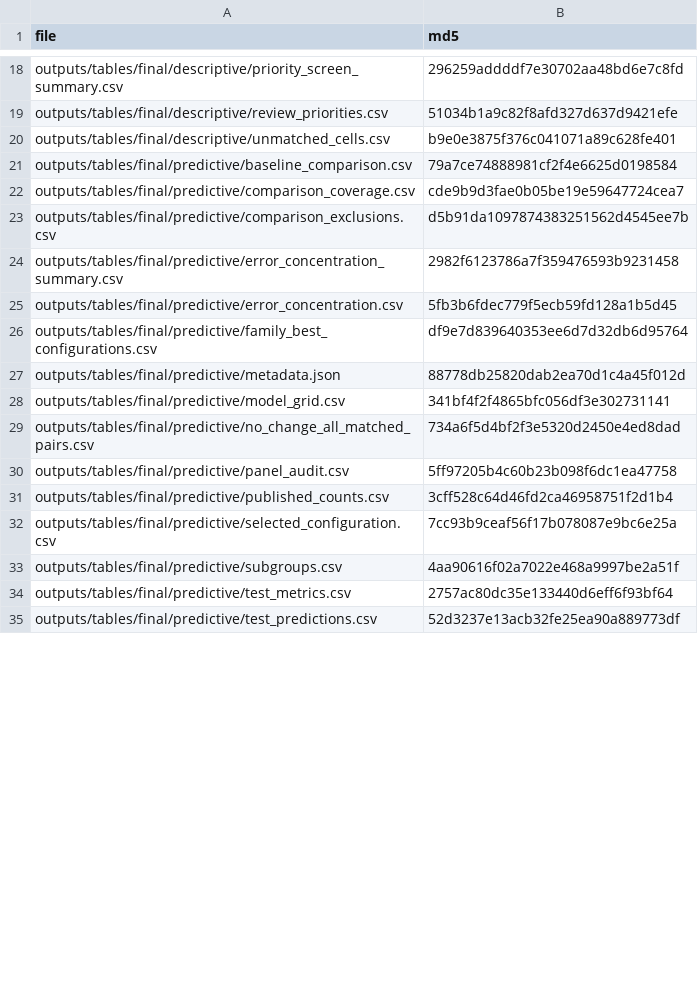
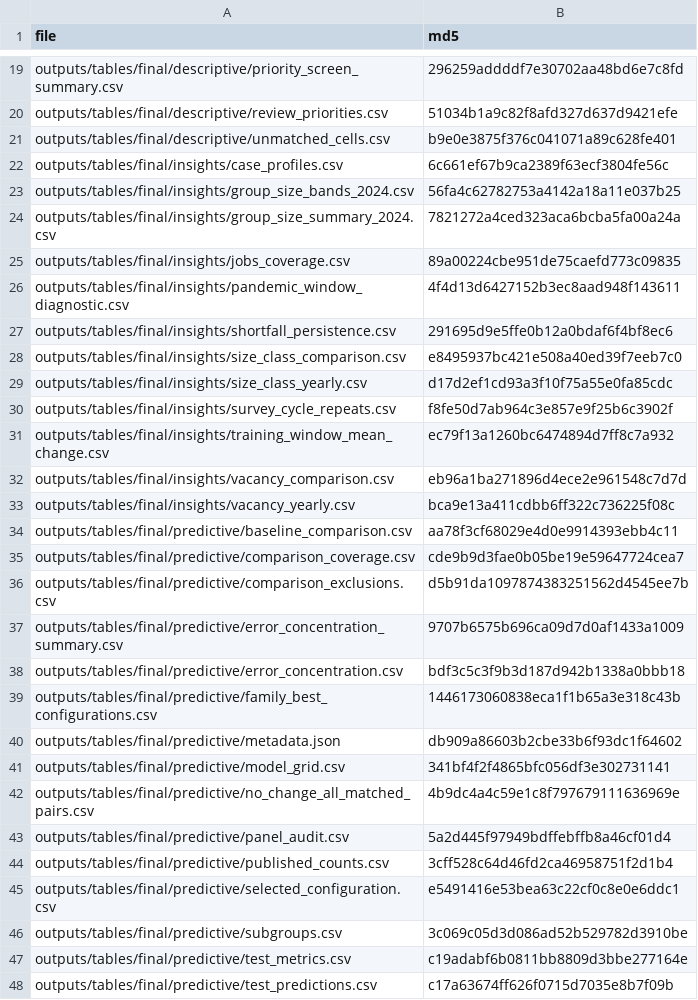
Before and after one commit to wayne-232/CMCE30005--Group10, a CSV file: outputs/tables/final/validation/result_manifest.csv, drawn as a sheet; only a part is shown, gaps mark what is left out; the diff covers the shown part only.

```diff
--- a/outputs/tables/final/validation/result_manifest.csv
+++ b/outputs/tables/final/validation/result_manifest.csv
@@ -20,16 +21,28 @@ outputs/tables/final/descriptive/review_priorities.csv,51034b1a9c82f8afd327d637d
 outputs/tables/final/descriptive/unmatched_cells.csv,b9e0e3875f376c041071a89c628fe401
-outputs/tables/final/predictive/baseline_comparison.csv,79a7ce74888981cf2f4e6625d0198584
+outputs/tables/final/insights/case_profiles.csv,6c661ef67b9ca2389f63ecf3804fe56c
+outputs/tables/final/insights/group_size_bands_2024.csv,56fa4c62782753a4142a18a11e037b25
+outputs/tables/final/insights/group_size_summary_2024.csv,7821272a4ced323aca6bcba5fa00a24a
+outputs/tables/final/insights/jobs_coverage.csv,89a00224cbe951de75caefd773c09835
+outputs/tables/final/insights/pandemic_window_diagnostic.csv,4f4d13d6427152b3ec8aad948f143611
+outputs/tables/final/insights/shortfall_persistence.csv,291695d9e5ffe0b12a0bdaf6f4bf8ec6
+outputs/tables/final/insights/size_class_comparison.csv,e8495937bc421e508a40ed39f7eeb7c0
+outputs/tables/final/insights/size_class_yearly.csv,d17d2ef1cd93a3f10f75a55e0fa85cdc
+outputs/tables/final/insights/survey_cycle_repeats.csv,f8fe50d7ab964c3e857e9f25b6c3902f
+outputs/tables/final/insights/training_window_mean_change.csv,ec79f13a1260bc6474894d7ff8c7a932
+outputs/tables/final/insights/vacancy_comparison.csv,eb96a1ba271896d4ece2e961548c7d7d
+outputs/tables/final/insights/vacancy_yearly.csv,bca9e13a411cdbb6ff322c736225f08c
+outputs/tables/final/predictive/baseline_comparison.csv,aa78f3cf68029e4d0e9914393ebb4c11
 outputs/tables/final/predictive/comparison_coverage.csv,cde9b9d3fae0b05be19e59647724cea7
 outputs/tables/final/predictive/comparison_exclusions.csv,d5b91da1097874383251562d4545ee7b
-outputs/tables/final/predictive/error_concentration_summary.csv,2982f6123786a7f359476593b9231458
-outputs/tables/final/predictive/error_concentration.csv,5fb3b6fdec779f5ecb59fd128a1b5d45
-outputs/tables/final/predictive/family_best_configurations.csv,df9e7d839640353ee6d7d32db6d95764
-outputs/tables/final/predictive/metadata.json,88778db25820dab2ea70d1c4a45f012d
+outputs/tables/final/predictive/error_concentration_summary.csv,9707b6575b696ca09d7d0af1433a1009
+outputs/tables/final/predictive/error_concentration.csv,bdf3c5c3f9b3d187d942b1338a0bbb18
+outputs/tables/final/predictive/family_best_configurations.csv,1446173060838eca1f1b65a3e318c43b
+outputs/tables/final/predictive/metadata.json,db909a86603b2cbe33b6f93dc1f64602
 outputs/tables/final/predictive/model_grid.csv,341bf4f2f4865bfc056df3e302731141
-outputs/tables/final/predictive/no_change_all_matched_pairs.csv,734a6f5d4bf2f3e5320d2450e4ed8dad
-outputs/tables/final/predictive/panel_audit.csv,5ff97205b4c60b23b098f6dc1ea47758
+outputs/tables/final/predictive/no_change_all_matched_pairs.csv,4b9dc4a4c59e1c8f797679111636969e
+outputs/tables/final/predictive/panel_audit.csv,5a2d445f97949bdffebffb8a46cf01d4
 outputs/tables/final/predictive/published_counts.csv,3cff528c64d46fd2ca46958751f2d1b4
-outputs/tables/final/predictive/selected_configuration.csv,7cc93b9ceaf56f17b078087e9bc6e25a
-outputs/tables/final/predictive/subgroups.csv,4aa90616f02a7022e468a9997be2a51f
-outputs/tables/final/predictive/test_metrics.csv,2757ac80dc35e133440d6eff6f93bf64
-outputs/tables/final/predictive/test_predictions.csv,52d3237e13acb32fe25ea90a889773df
+outputs/tables/final/predictive/selected_configuration.csv,e5491416e53bea63c22cf0c8e0e6ddc1
+outputs/tables/final/predictive/subgroups.csv,3c069c05d3d086ad52b529782d3910be
+outputs/tables/final/predictive/test_metrics.csv,c19adabf6b0811bb8809d3bbe277164e
+outputs/tables/final/predictive/test_predictions.csv,c17a63674ff626f0715d7035e8b7f09b
```
Also changed, not shown: 1 added row and 13 edited cells elsewhere in this file, outputs/tables/final/descriptive/case_studies.csv, outputs/tables/final/predictive/error_concentration.csv, 54 other files.
